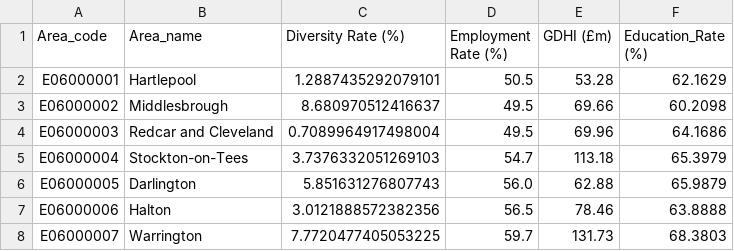
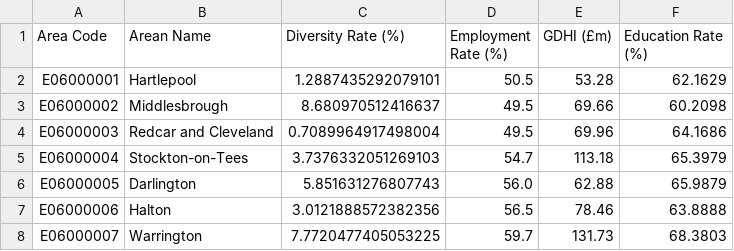
Before and after one commit to nafisahi/data, a CSV file: ethnic_diversity.csv, drawn as a sheet; only a part is shown.

Commit message:
changes

```diff
--- a/ethnic_diversity.csv
+++ b/ethnic_diversity.csv
@@ -1,2 +1,2 @@
-Area_code,Area_name,Diversity Rate (%),Employment Rate (%),GDHI (£m),Education_Rate (%)
+Area Code,Arean Name,Diversity Rate (%),Employment Rate (%),GDHI (£m),Education Rate (%)
 E06000001,Hartlepool,1.2887435292079101,50.5,53.28,62.1629
```
